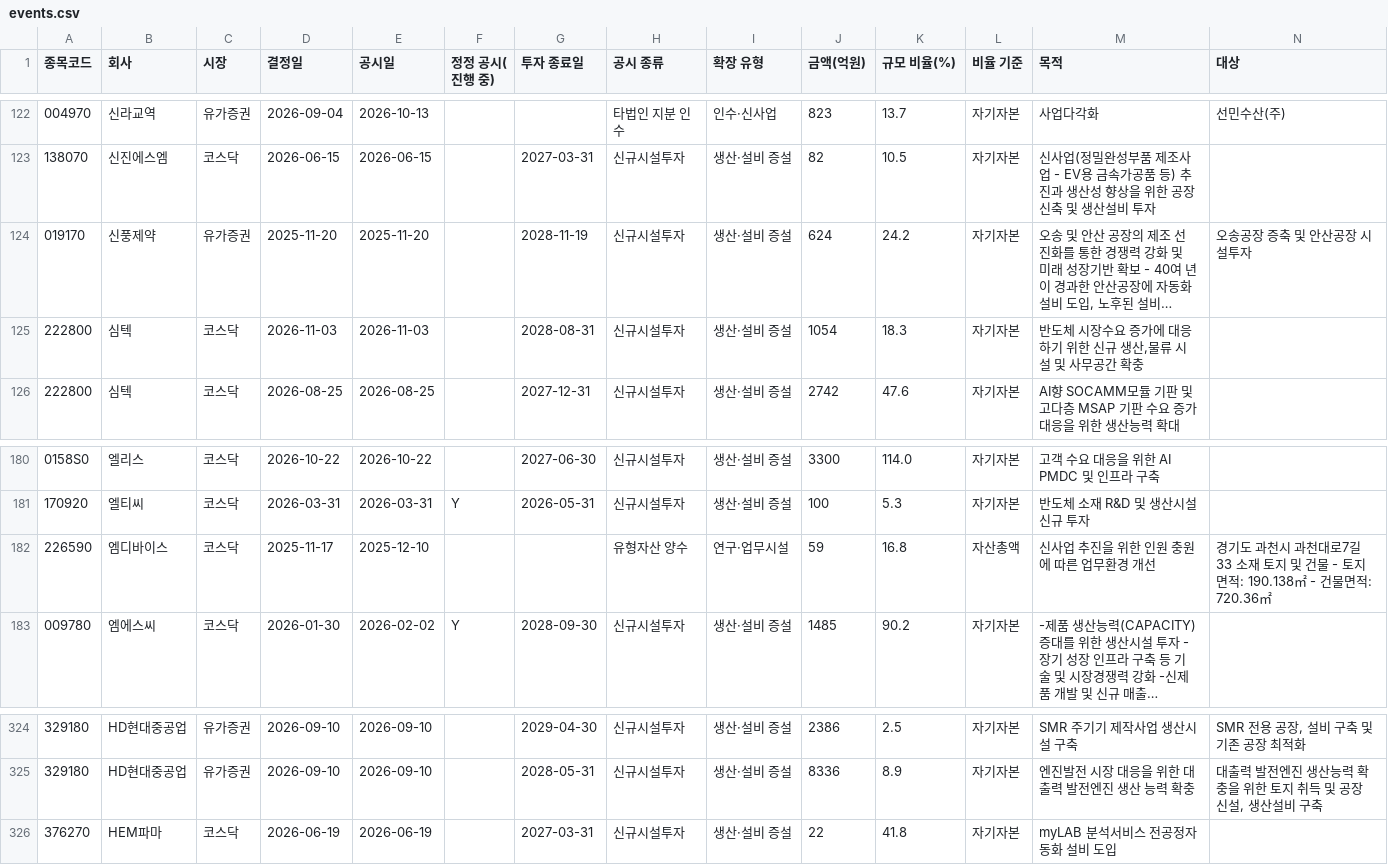
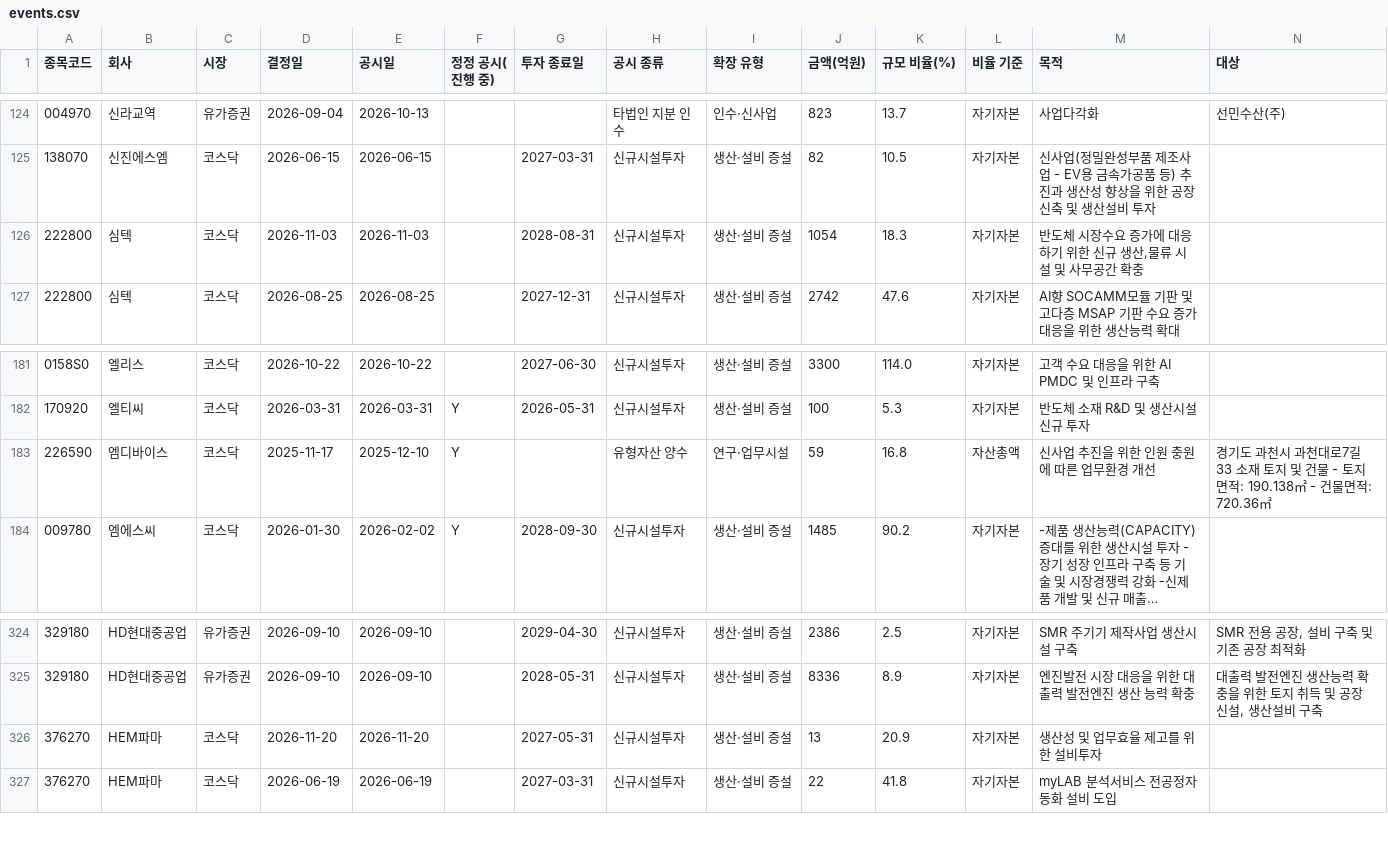
Before and after one commit to W-X-Z/DCM-Trend, a CSV file: research/expansion/data/events.csv, drawn as a sheet; only a part is shown, gaps mark what is left out; removed rows and columns are numbered as before the commit, all else as after; rows hold the shown columns only; the diff covers the shown part only; the diff names each change by its address in the sheet, - before the commit and + after, or states it on an @@ line.

```diff
--- a/research/expansion/data/events.csv
+++ b/research/expansion/data/events.csv
-row 124: 019170 | 신풍제약 | 유가증권 | 2025-11-20 | 2025-11-20 |  | 2028-11-19 | 신규시설투자 | 생산·설비 증설 | 624 | 24.2 | 자기자본 | 오송 및 안산 공장의 제조 선진화를 통한 경쟁력 강화 및 미래 성장기반 확보 - 40여 년이 경과한 안산공장에 자동화 설비 도입, 노후된 설비… | 오송공장 증축 및 안산공장 시설투자
-F183 (정정 공시(진행 중)): (empty)
+F183 (정정 공시(진행 중)): Y
+row 326: 376270 | HEM파마 | 코스닥 | 2026-11-20 | 2026-11-20 |  | 2027-05-31 | 신규시설투자 | 생산·설비 증설 | 13 | 20.9 | 자기자본 | 생산성 및 업무효율 제고를 위한 설비투자
```
Also changed, not shown: 5 added rows and 2 removed rows elsewhere in this file, research/expansion/data/companies.csv, 2 other files.
